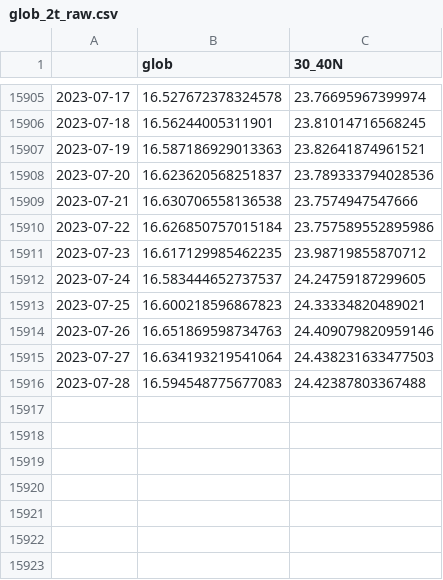
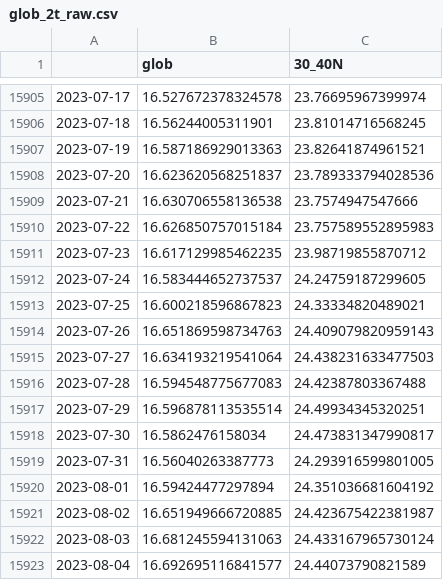
Before and after one commit to linusmagnusson/clint_ts_output, a CSV file: glob_2t_raw.csv, drawn as a sheet; only a part is shown, gaps mark what is left out.

```diff
--- a/glob_2t_raw.csv
+++ b/glob_2t_raw.csv
@@ -15909,3 +15909,3 @@
 2023-07-21,16.630706558136538,23.7574947547666
-2023-07-22,16.626850757015184,23.757589552895986
+2023-07-22,16.626850757015184,23.757589552895983
 2023-07-23,16.617129985462235,23.98719855870712
@@ -15913,4 +15913,11 @@
 2023-07-25,16.600218596867823,24.33334820489021
-2023-07-26,16.651869598734763,24.409079820959146
+2023-07-26,16.651869598734763,24.409079820959143
 2023-07-27,16.634193219541064,24.438231633477503
 2023-07-28,16.594548775677083,24.42387803367488
+2023-07-29,16.596878113535514,24.49934345320251
+2023-07-30,16.5862476158034,24.473831347990817
+2023-07-31,16.56040263387773,24.293916599801005
+2023-08-01,16.59424477297894,24.351036681604192
+2023-08-02,16.651949666720885,24.423675422381987
+2023-08-03,16.681245594131063,24.433167965730124
+2023-08-04,16.692695116841577,24.44073790821589
```
Also changed, not shown: area_AO1000_raw.csv, nao_classic_raw.csv, 12 other files.
